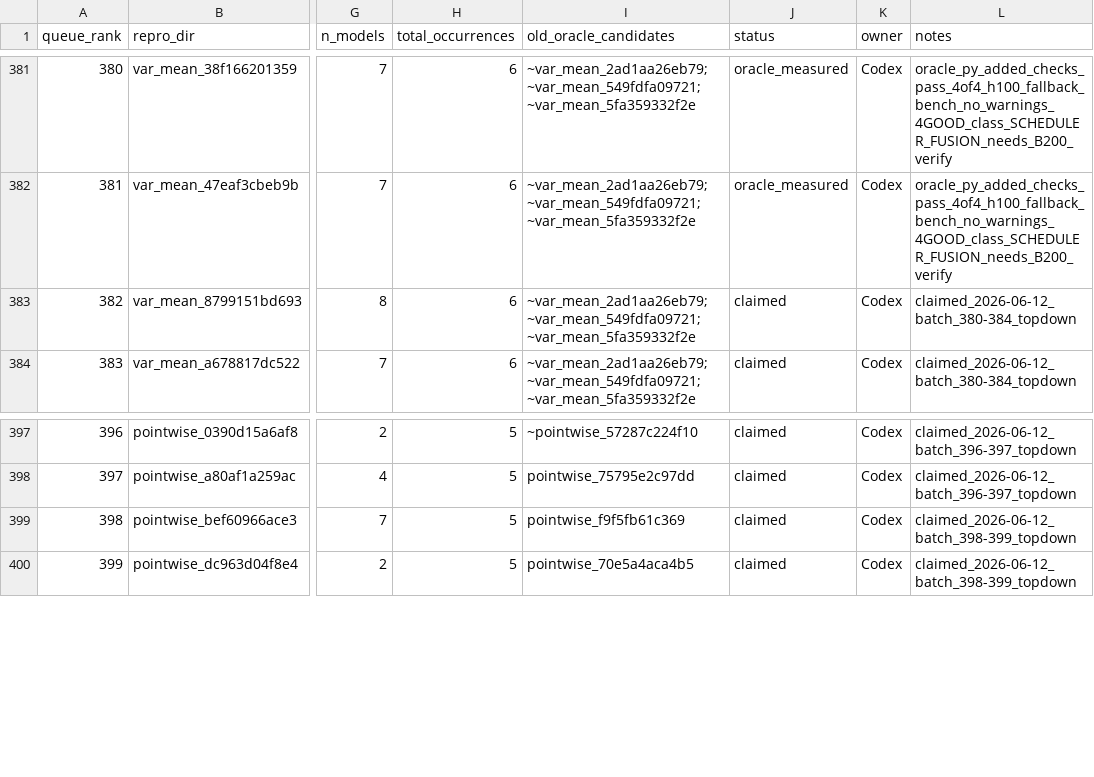
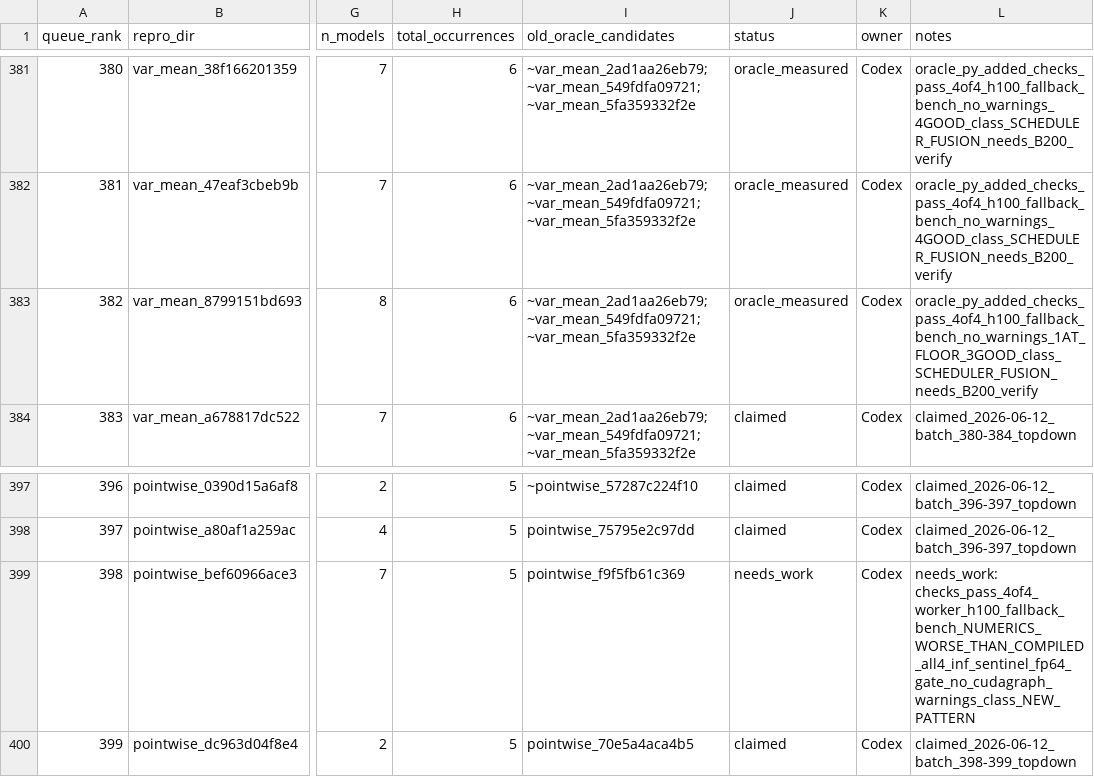
Before and after one commit to eellison/better-benchmark, a CSV file: investigation_results/oracle_migration_queue.csv, drawn as a sheet; only a part is shown, gaps mark what is left out; the diff names each change by its address in the sheet, - before the commit and + after, or states it on an @@ line.

Commit message:
Add measured oracle row 382 and mark row 398 needs work

```diff
--- a/investigation_results/oracle_migration_queue.csv
+++ b/investigation_results/oracle_migration_queue.csv
-J383 (status): claimed
+J383 (status): oracle_measured
-L383 (notes): claimed_2026-06-12_batch_380-384_topdown
+L383 (notes): oracle_py_added_checks_pass_4of4_h100_fallback_bench_no_warnings_1AT_FLOOR_3GOOD_class_SCHEDULER_FUSION_needs_B200_verify
-J399 (status): claimed
+J399 (status): needs_work
-L399 (notes): claimed_2026-06-12_batch_398-399_topdown
+L399 (notes): needs_work: checks_pass_4of4_worker_h100_fallback_bench_NUMERICS_WORSE_THAN_COMPILED_all4_inf_sentinel_fp64_gate_no_cudagraph_warnings_class_NEW_PATTERN
```
Also changed, not shown: 1 other file.
